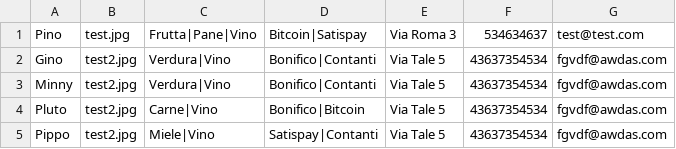
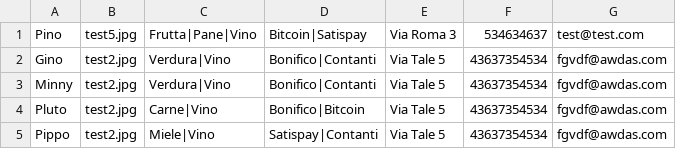
Before and after one commit to HostFat/HostFat.github.io, a CSV file: comm.csv, drawn as a sheet.

Commit message:
Update comm.csv

```diff
--- a/comm.csv
+++ b/comm.csv
@@ -1,2 +1,2 @@
-Pino,test.jpg,Frutta|Pane|Vino,Bitcoin|Satispay,Via Roma 3,534634637,test@test.com
+Pino,test5.jpg,Frutta|Pane|Vino,Bitcoin|Satispay,Via Roma 3,534634637,test@test.com
 Gino,test2.jpg,Verdura|Vino,Bonifico|Contanti,Via Tale 5,43637354534,fgvdf@awdas.com
```
